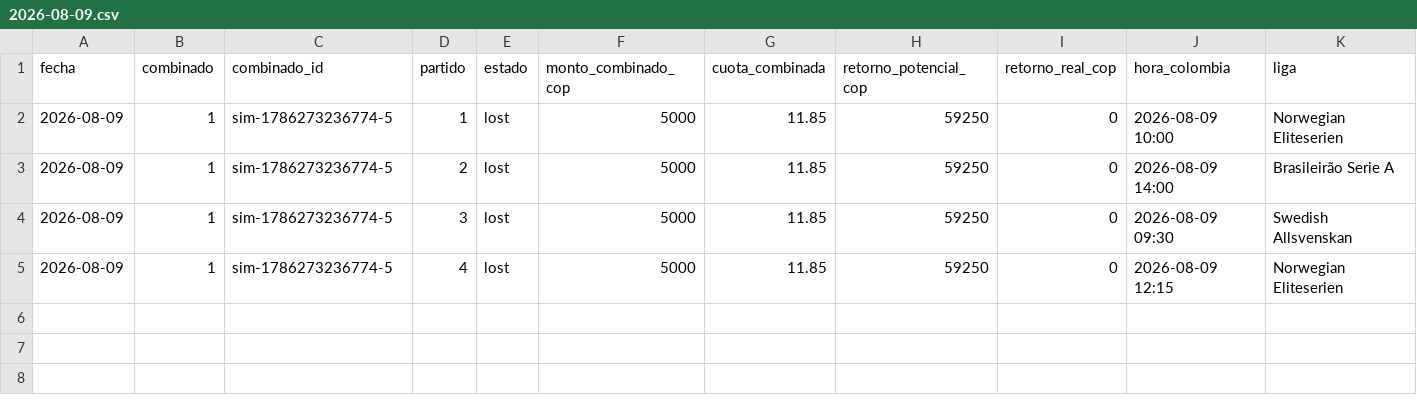
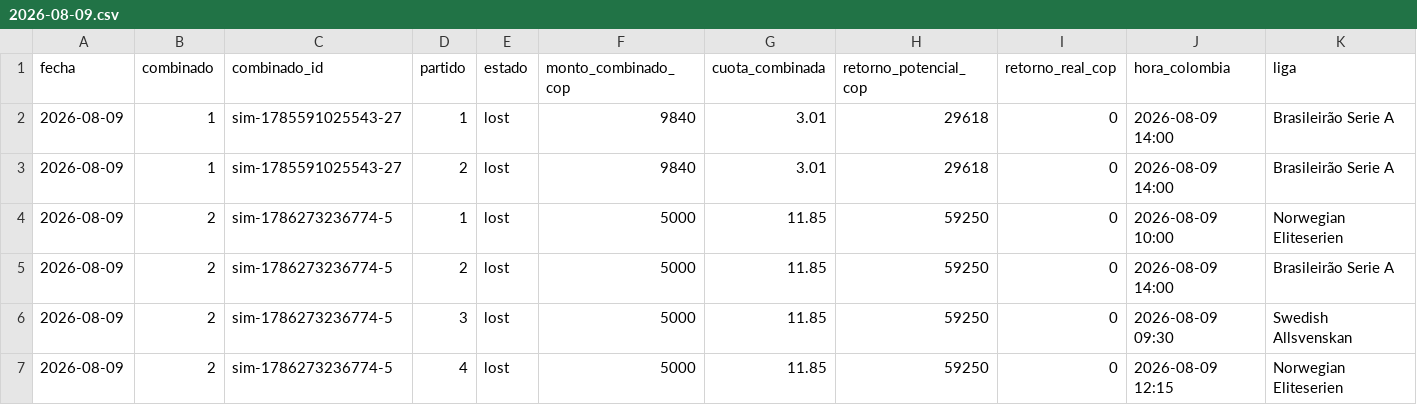
Before and after one commit to cecamiloagente-code/apuestas-deportivas, a CSV file: data/combinados/2026-08/2026-08-09.csv, drawn as a sheet; only a part is shown; addresses are those after the commit; rows hold the shown columns only; the diff names each change by its address in the sheet, - before the commit and + after, or states it on an @@ line.

```diff
--- a/data/combinados/2026-08/2026-08-09.csv
+++ b/data/combinados/2026-08/2026-08-09.csv
+row 2: 2026-08-09 | 1 | sim-1785591025543-27 | 1 | lost | 9840 | 3.01 | 29618 | 0 | 2026-08-09 14:00 | Brasileirão Serie A
+row 3: 2026-08-09 | 1 | sim-1785591025543-27 | 2 | lost | 9840 | 3.01 | 29618 | 0 | 2026-08-09 14:00 | Brasileirão Serie A
-B4:B7 (combinado): 1
+B4:B7 (combinado): 2
```
Also changed, not shown: data/combinados/2026-07/2026-07-31.csv, data/combinados/2026-08/2026-08-01.csv, 9 other files.
